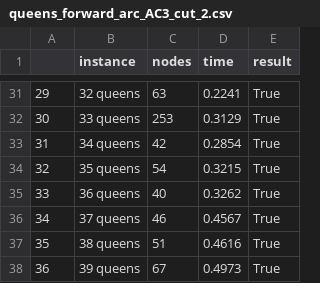
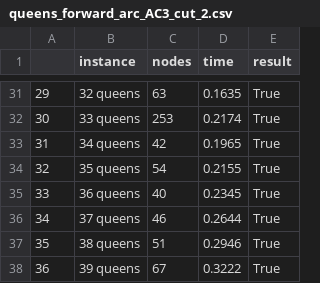
Before and after one commit to alexisbarreaux/projet_PPC, a CSV file: notebooks/queens_results/queens_forward_arc_AC3_cut_2.csv, drawn as a sheet; only a part is shown, gaps mark what is left out; the diff covers the shown part only.

```diff
--- a/notebooks/queens_results/queens_forward_arc_AC3_cut_2.csv
+++ b/notebooks/queens_results/queens_forward_arc_AC3_cut_2.csv
@@ -31,8 +31,8 @@
-29;32 queens;63;0.2241;True
-30;33 queens;253;0.3129;True
-31;34 queens;42;0.2854;True
-32;35 queens;54;0.3215;True
-33;36 queens;40;0.3262;True
-34;37 queens;46;0.4567;True
-35;38 queens;51;0.4616;True
-36;39 queens;67;0.4973;True
+29;32 queens;63;0.1635;True
+30;33 queens;253;0.2174;True
+31;34 queens;42;0.1965;True
+32;35 queens;54;0.2155;True
+33;36 queens;40;0.2345;True
+34;37 queens;46;0.2644;True
+35;38 queens;51;0.2946;True
+36;39 queens;67;0.3222;True
```
Also changed, not shown: 27 edited cells elsewhere in this file, notebooks/queens_naive_1.csv, notebooks/sudoku_results/sudoku_forward_arc_smallest_1.csv, 6 other files.
